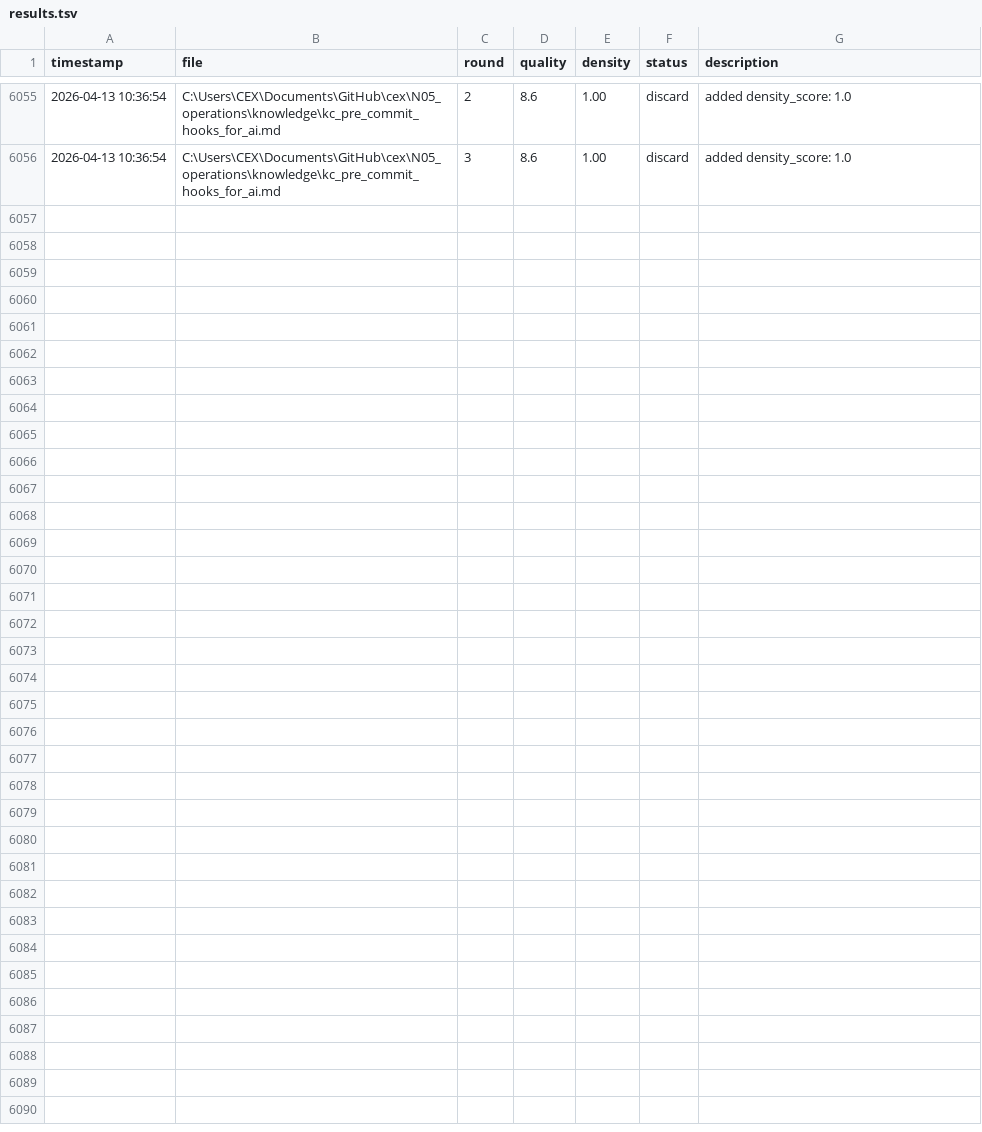
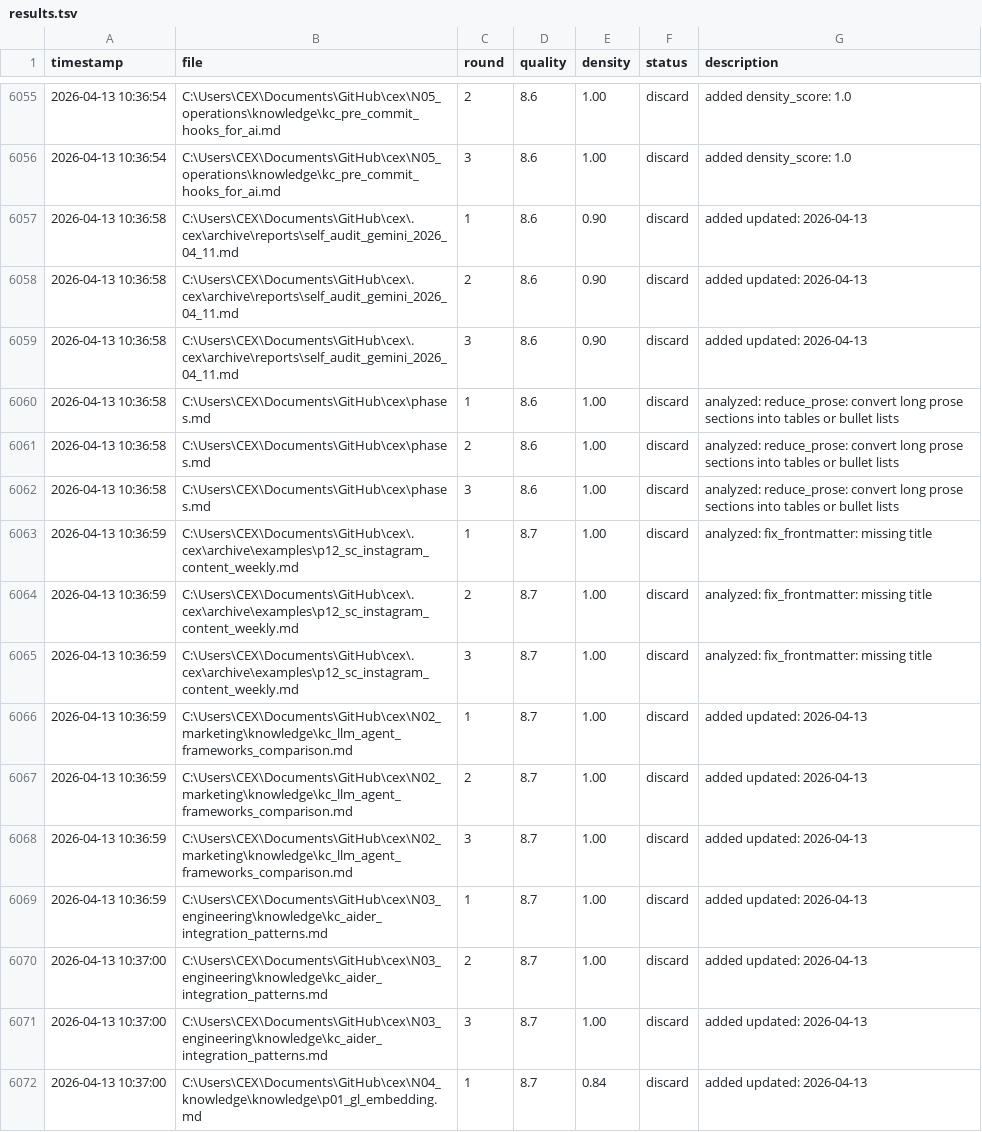
Before and after one commit to GatoaoCubo/cex, a TSV file: .cex/experiments/results.tsv, drawn as a sheet; only a part is shown, gaps mark what is left out; the diff names each change by its address in the sheet, - before the commit and + after, or states it on an @@ line.

Commit message:
[AUTO-EVOLVE] cycle 50 - discovery engine improvements

```diff
--- a/.cex/experiments/results.tsv
+++ b/.cex/experiments/results.tsv
+row 6057: 2026-04-13 10:36:58 | C:\Users\CEX\Documents\GitHub\cex\.cex\archive\reports\self_audit_gemini_2026_04_11.md | 1 | 8.6 | 0.90 | discard | added updated: 2026-04-13
+row 6058: 2026-04-13 10:36:58 | C:\Users\CEX\Documents\GitHub\cex\.cex\archive\reports\self_audit_gemini_2026_04_11.md | 2 | 8.6 | 0.90 | discard | added updated: 2026-04-13
+row 6059: 2026-04-13 10:36:58 | C:\Users\CEX\Documents\GitHub\cex\.cex\archive\reports\self_audit_gemini_2026_04_11.md | 3 | 8.6 | 0.90 | discard | added updated: 2026-04-13
+row 6060: 2026-04-13 10:36:58 | C:\Users\CEX\Documents\GitHub\cex\phases.md | 1 | 8.6 | 1.00 | discard | analyzed: reduce_prose: convert long prose sections into tables or bullet lists
+row 6061: 2026-04-13 10:36:58 | C:\Users\CEX\Documents\GitHub\cex\phases.md | 2 | 8.6 | 1.00 | discard | analyzed: reduce_prose: convert long prose sections into tables or bullet lists
+row 6062: 2026-04-13 10:36:58 | C:\Users\CEX\Documents\GitHub\cex\phases.md | 3 | 8.6 | 1.00 | discard | analyzed: reduce_prose: convert long prose sections into tables or bullet lists
+row 6063: 2026-04-13 10:36:59 | C:\Users\CEX\Documents\GitHub\cex\.cex\archive\examples\p12_sc_instagram_content_weekly.md | 1 | 8.7 | 1.00 | discard | analyzed: fix_frontmatter: missing title
+row 6064: 2026-04-13 10:36:59 | C:\Users\CEX\Documents\GitHub\cex\.cex\archive\examples\p12_sc_instagram_content_weekly.md | 2 | 8.7 | 1.00 | discard | analyzed: fix_frontmatter: missing title
+row 6065: 2026-04-13 10:36:59 | C:\Users\CEX\Documents\GitHub\cex\.cex\archive\examples\p12_sc_instagram_content_weekly.md | 3 | 8.7 | 1.00 | discard | analyzed: fix_frontmatter: missing title
+row 6066: 2026-04-13 10:36:59 | C:\Users\CEX\Documents\GitHub\cex\N02_marketing\knowledge\kc_llm_agent_frameworks_comparison.md | 1 | 8.7 | 1.00 | discard | added updated: 2026-04-13
+row 6067: 2026-04-13 10:36:59 | C:\Users\CEX\Documents\GitHub\cex\N02_marketing\knowledge\kc_llm_agent_frameworks_comparison.md | 2 | 8.7 | 1.00 | discard | added updated: 2026-04-13
+row 6068: 2026-04-13 10:36:59 | C:\Users\CEX\Documents\GitHub\cex\N02_marketing\knowledge\kc_llm_agent_frameworks_comparison.md | 3 | 8.7 | 1.00 | discard | added updated: 2026-04-13
+row 6069: 2026-04-13 10:36:59 | C:\Users\CEX\Documents\GitHub\cex\N03_engineering\knowledge\kc_aider_integration_patterns.md | 1 | 8.7 | 1.00 | discard | added updated: 2026-04-13
+row 6070: 2026-04-13 10:37:00 | C:\Users\CEX\Documents\GitHub\cex\N03_engineering\knowledge\kc_aider_integration_patterns.md | 2 | 8.7 | 1.00 | discard | added updated: 2026-04-13
+row 6071: 2026-04-13 10:37:00 | C:\Users\CEX\Documents\GitHub\cex\N03_engineering\knowledge\kc_aider_integration_patterns.md | 3 | 8.7 | 1.00 | discard | added updated: 2026-04-13
+row 6072: 2026-04-13 10:37:00 | C:\Users\CEX\Documents\GitHub\cex\N04_knowledge\knowledge\p01_gl_embedding.md | 1 | 8.7 | 0.84 | discard | added updated: 2026-04-13
```
Also changed, not shown: 1 other file.
